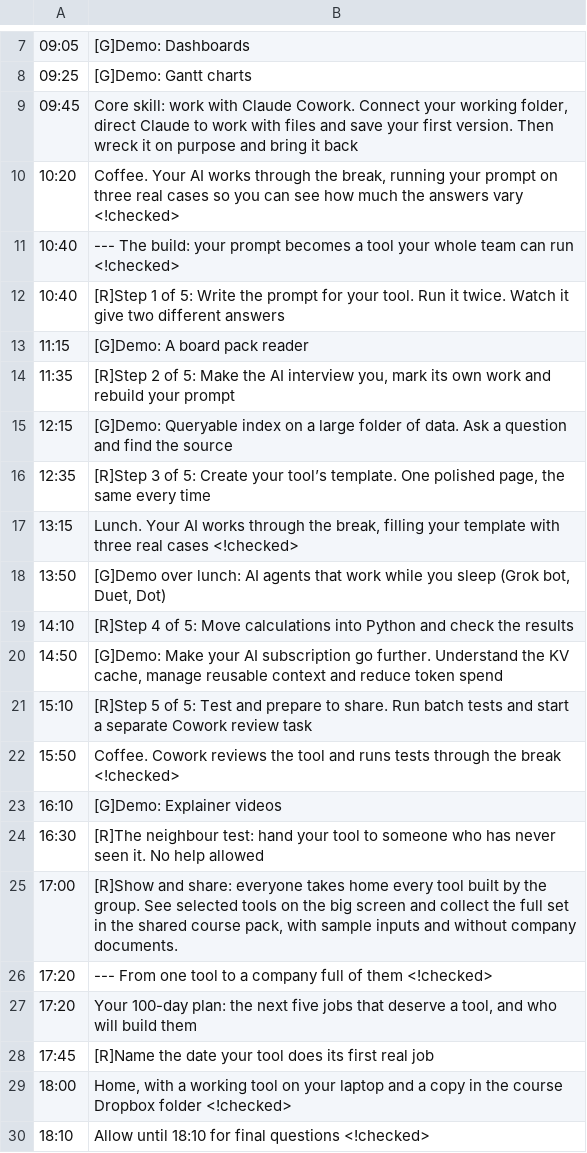
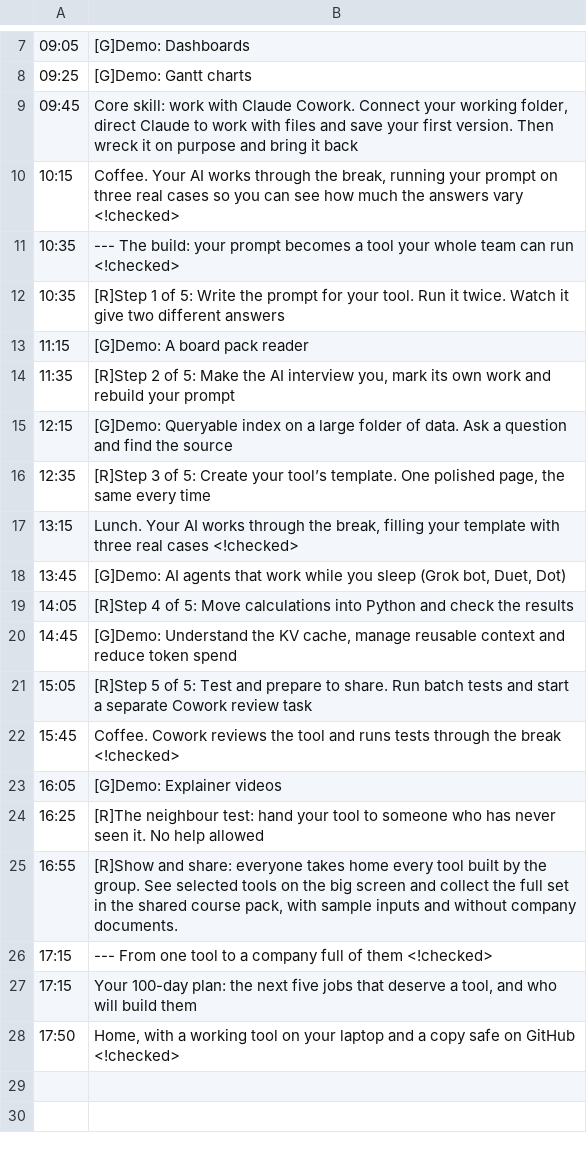
Before and after one commit to ImagineersAI/AI-Masterclass-202-1.0-Advanced-1-day, a CSV file: Programme design/02 Agenda.csv, drawn as a sheet; only a part is shown, gaps mark what is left out.

```diff
--- a/Programme design/02 Agenda.csv
+++ b/Programme design/02 Agenda.csv
@@ -9,5 +9,5 @@
 "09:45","Core skill: work with Claude Cowork. Connect your working folder, direct Claude to work with files and save your first version. Then wreck it on purpose and bring it back"
-"10:20","Coffee. Your AI works through the break, running your prompt on three real cases so you can see how much the answers vary <!checked>"
-"10:40","--- The build: your prompt becomes a tool your whole team can run <!checked>"
-"10:40","[R]Step 1 of 5: Write the prompt for your tool. Run it twice. Watch it give two different answers"
+"10:15","Coffee. Your AI works through the break, running your prompt on three real cases so you can see how much the answers vary <!checked>"
+"10:35","--- The build: your prompt becomes a tool your whole team can run <!checked>"
+"10:35","[R]Step 1 of 5: Write the prompt for your tool. Run it twice. Watch it give two different answers"
 "11:15","[G]Demo: A board pack reader"
@@ -17,14 +17,12 @@
 "13:15","Lunch. Your AI works through the break, filling your template with three real cases <!checked>"
-"13:50","[G]Demo over lunch: AI agents that work while you sleep (Grok bot, Duet, Dot)"
-"14:10","[R]Step 4 of 5: Move calculations into Python and check the results"
-"14:50","[G]Demo: Make your AI subscription go further. Understand the KV cache, manage reusable context and reduce token spend"
-"15:10","[R]Step 5 of 5: Test and prepare to share. Run batch tests and start a separate Cowork review task"
-"15:50","Coffee. Cowork reviews the tool and runs tests through the break <!checked>"
-"16:10","[G]Demo: Explainer videos"
-"16:30","[R]The neighbour test: hand your tool to someone who has never seen it. No help allowed"
-"17:00","[R]Show and share: everyone takes home every tool built by the group. See selected tools on the big screen and collect the full set in the shared course pack, with sample inputs and without company documents."
-"17:20","--- From one tool to a company full of them <!checked>"
-"17:20","Your 100-day plan: the next five jobs that deserve a tool, and who will build them"
-"17:45","[R]Name the date your tool does its first real job"
-"18:00","Home, with a working tool on your laptop and a copy in the course Dropbox folder <!checked>"
-"18:10","Allow until 18:10 for final questions <!checked>"
+"13:45","[G]Demo: AI agents that work while you sleep (Grok bot, Duet, Dot)"
+"14:05","[R]Step 4 of 5: Move calculations into Python and check the results"
+"14:45","[G]Demo: Understand the KV cache, manage reusable context and reduce token spend"
+"15:05","[R]Step 5 of 5: Test and prepare to share. Run batch tests and start a separate Cowork review task"
+"15:45","Coffee. Cowork reviews the tool and runs tests through the break <!checked>"
+"16:05","[G]Demo: Explainer videos"
+"16:25","[R]The neighbour test: hand your tool to someone who has never seen it. No help allowed"
+"16:55","[R]Show and share: everyone takes home every tool built by the group. See selected tools on the big screen and collect the full set in the shared course pack, with sample inputs and without company documents."
+"17:15","--- From one tool to a company full of them <!checked>"
+"17:15","Your 100-day plan: the next five jobs that deserve a tool, and who will build them"
+"17:50","Home, with a working tool on your laptop and a copy safe on GitHub <!checked>"
```
Also changed, not shown: 3 other files.
